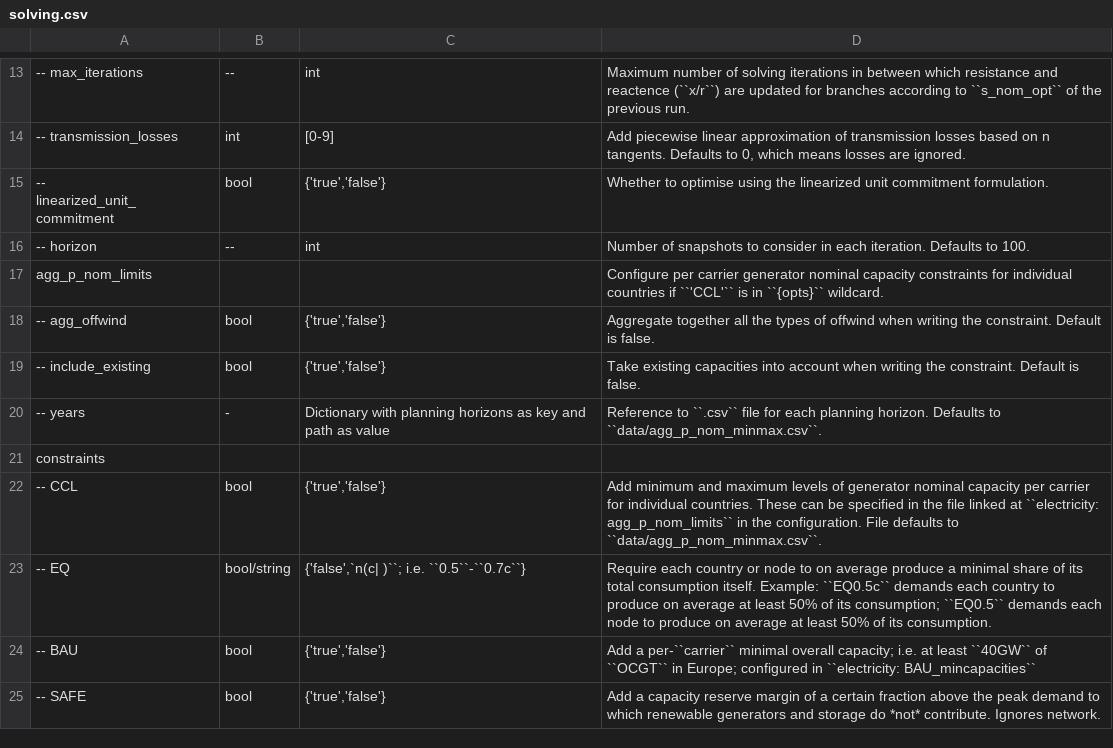
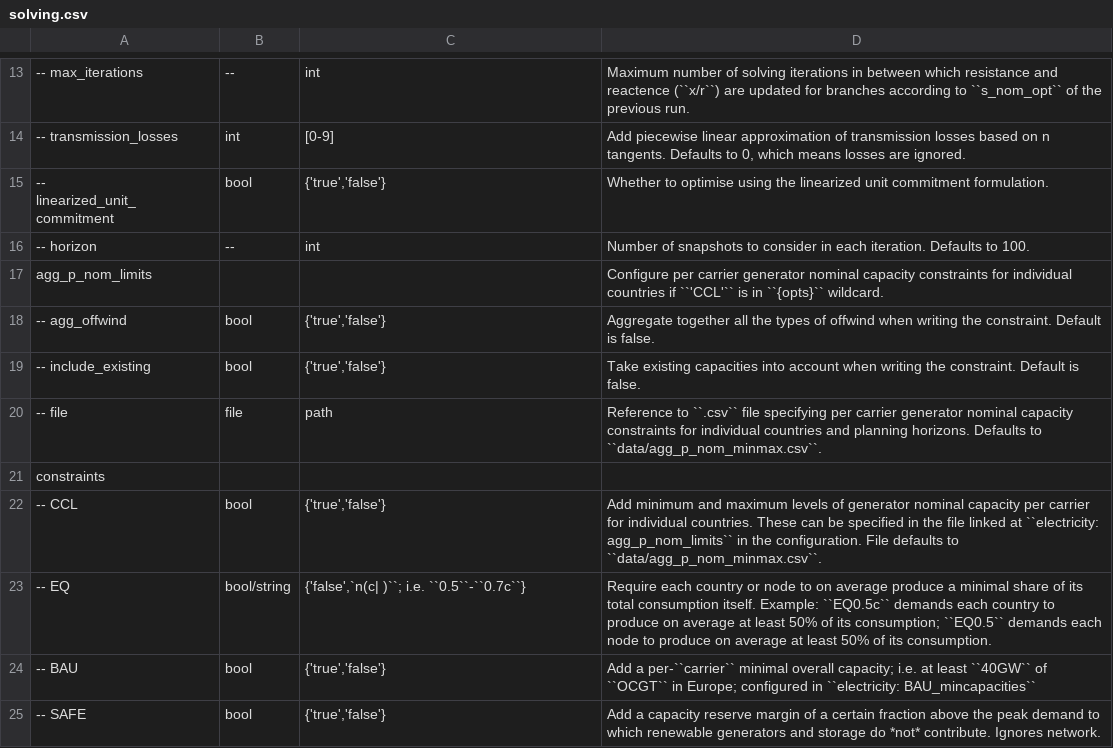
Before and after one commit to 2050plus/2050plus, a CSV file: doc/configtables/solving.csv, drawn as a sheet; only a part is shown, gaps mark what is left out; removed rows and columns are numbered as before the commit, all else as after; the diff names each change by its address in the sheet, - before the commit and + after, or states it on an @@ line.

Commit message:
Improve agg_p_nom_minmax file management
# Conflicts:
#	data/agg_p_nom_minmax.csv

```diff
--- a/doc/configtables/solving.csv
+++ b/doc/configtables/solving.csv
-row 20: -- years | - | Dictionary with planning horizons as key and path as value | Reference to ``.csv`` file for each planning horizon. Defaults to ``data/agg_p_nom_minmax.csv``.
+row 20: -- file | file | path | Reference to ``.csv`` file specifying per carrier generator nominal capacity constraints for individual countries and planning horizons. Defaults to ``data/agg_p_nom_minmax.csv``.
```
Also changed, not shown: 2 other files.
